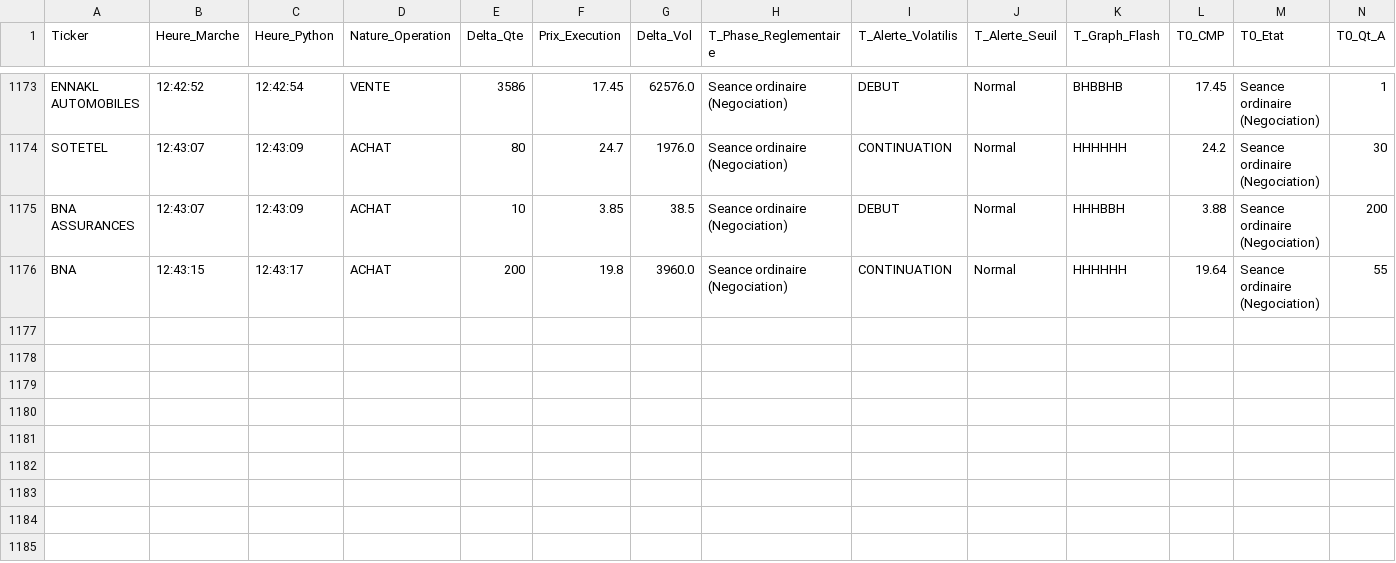
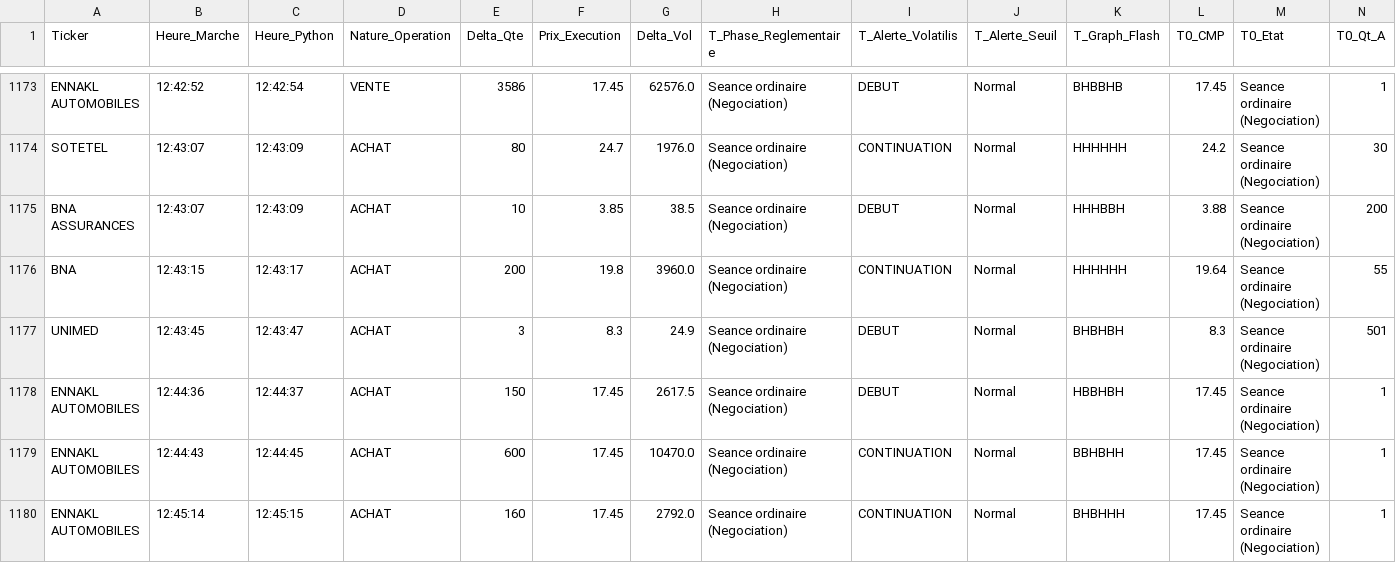
Before and after one commit to chemshaf-beep/ch-wavecandle-bvmt, a CSV file: Historique/bourse_historique_reel/bourse_historique_reel_26112026.csv, drawn as a sheet; only a part is shown, gaps mark what is left out; rows hold the shown columns only; the diff names each change by its address in the sheet, - before the commit and + after, or states it on an @@ line.

Commit message:
Sync historique BVMT Historique/bourse_historique_reel/bourse_historique_reel_26112026.csv

```diff
--- a/Historique/bourse_historique_reel/bourse_historique_reel_26112026.csv
+++ b/Historique/bourse_historique_reel/bourse_historique_reel_26112026.csv
+row 1177: UNIMED | 12:43:45 | 12:43:47 | ACHAT | 3 | 8.3 | 24.9 | Seance ordinaire (Negociation) | DEBUT | Normal | BHBHBH | 8.3 | Seance ordinaire (Negociation) | 501
+row 1178: ENNAKL AUTOMOBILES | 12:44:36 | 12:44:37 | ACHAT | 150 | 17.45 | 2617.5 | Seance ordinaire (Negociation) | DEBUT | Normal | HBBHBH | 17.45 | Seance ordinaire (Negociation) | 1
+row 1179: ENNAKL AUTOMOBILES | 12:44:43 | 12:44:45 | ACHAT | 600 | 17.45 | 10470.0 | Seance ordinaire (Negociation) | CONTINUATION | Normal | BBHBHH | 17.45 | Seance ordinaire (Negociation) | 1
+row 1180: ENNAKL AUTOMOBILES | 12:45:14 | 12:45:15 | ACHAT | 160 | 17.45 | 2792.0 | Seance ordinaire (Negociation) | CONTINUATION | Normal | BHBHHH | 17.45 | Seance ordinaire (Negociation) | 1
```
